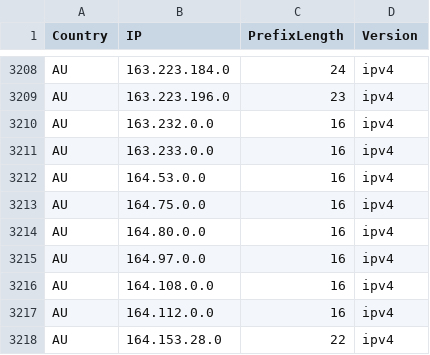
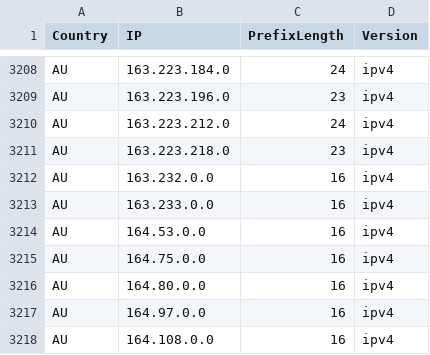
Before and after one commit to HotCakeX/Official-IANA-IP-blocks, a CSV file: CSV/IPV4/AU.csv, drawn as a sheet; only a part is shown, gaps mark what is left out; the shorter side is filled out with more unchanged rows; the diff names each change by its address in the sheet, - before the commit and + after, or states it on an @@ line.

Commit message:
updating sources and list

```diff
--- a/CSV/IPV4/AU.csv
+++ b/CSV/IPV4/AU.csv
+row 3210: AU | 163.223.212.0 | 24 | ipv4
+row 3211: AU | 163.223.218.0 | 23 | ipv4
```
Also changed, not shown: CSV/IPV4/BD.csv, CSV/IPV4/CN.csv, 42 other files.
